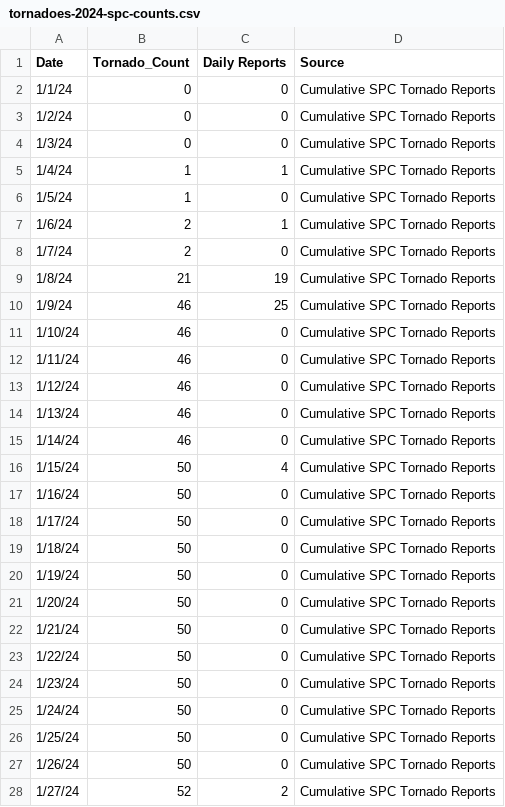
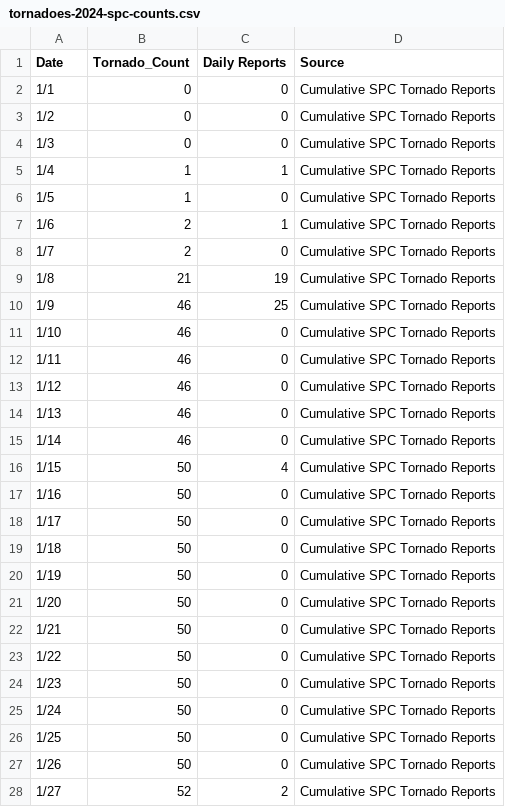
Before and after one commit to NASA-IMPACT/veda-config, a CSV file: stories/tornadoes-2024-spc-counts.csv, drawn as a sheet; only a part is shown; the diff covers the shown part only.

```diff
--- a/stories/tornadoes-2024-spc-counts.csv
+++ b/stories/tornadoes-2024-spc-counts.csv
@@ -1,28 +1,28 @@
 Date,Tornado_Count,Daily Reports,Source
-1/1/24,0,0,Cumulative SPC Tornado Reports
-1/2/24,0,0,Cumulative SPC Tornado Reports
-1/3/24,0,0,Cumulative SPC Tornado Reports
-1/4/24,1,1,Cumulative SPC Tornado Reports
-1/5/24,1,0,Cumulative SPC Tornado Reports
-1/6/24,2,1,Cumulative SPC Tornado Reports
-1/7/24,2,0,Cumulative SPC Tornado Reports
-1/8/24,21,19,Cumulative SPC Tornado Reports
-1/9/24,46,25,Cumulative SPC Tornado Reports
-1/10/24,46,0,Cumulative SPC Tornado Reports
-1/11/24,46,0,Cumulative SPC Tornado Reports
-1/12/24,46,0,Cumulative SPC Tornado Reports
-1/13/24,46,0,Cumulative SPC Tornado Reports
-1/14/24,46,0,Cumulative SPC Tornado Reports
-1/15/24,50,4,Cumulative SPC Tornado Reports
-1/16/24,50,0,Cumulative SPC Tornado Reports
-1/17/24,50,0,Cumulative SPC Tornado Reports
-1/18/24,50,0,Cumulative SPC Tornado Reports
-1/19/24,50,0,Cumulative SPC Tornado Reports
-1/20/24,50,0,Cumulative SPC Tornado Reports
-1/21/24,50,0,Cumulative SPC Tornado Reports
-1/22/24,50,0,Cumulative SPC Tornado Reports
-1/23/24,50,0,Cumulative SPC Tornado Reports
-1/24/24,50,0,Cumulative SPC Tornado Reports
-1/25/24,50,0,Cumulative SPC Tornado Reports
-1/26/24,50,0,Cumulative SPC Tornado Reports
-1/27/24,52,2,Cumulative SPC Tornado Reports
+1/1,0,0,Cumulative SPC Tornado Reports
+1/2,0,0,Cumulative SPC Tornado Reports
+1/3,0,0,Cumulative SPC Tornado Reports
+1/4,1,1,Cumulative SPC Tornado Reports
+1/5,1,0,Cumulative SPC Tornado Reports
+1/6,2,1,Cumulative SPC Tornado Reports
+1/7,2,0,Cumulative SPC Tornado Reports
+1/8,21,19,Cumulative SPC Tornado Reports
+1/9,46,25,Cumulative SPC Tornado Reports
+1/10,46,0,Cumulative SPC Tornado Reports
+1/11,46,0,Cumulative SPC Tornado Reports
+1/12,46,0,Cumulative SPC Tornado Reports
+1/13,46,0,Cumulative SPC Tornado Reports
+1/14,46,0,Cumulative SPC Tornado Reports
+1/15,50,4,Cumulative SPC Tornado Reports
+1/16,50,0,Cumulative SPC Tornado Reports
+1/17,50,0,Cumulative SPC Tornado Reports
+1/18,50,0,Cumulative SPC Tornado Reports
+1/19,50,0,Cumulative SPC Tornado Reports
+1/20,50,0,Cumulative SPC Tornado Reports
+1/21,50,0,Cumulative SPC Tornado Reports
+1/22,50,0,Cumulative SPC Tornado Reports
+1/23,50,0,Cumulative SPC Tornado Reports
+1/24,50,0,Cumulative SPC Tornado Reports
+1/25,50,0,Cumulative SPC Tornado Reports
+1/26,50,0,Cumulative SPC Tornado Reports
+1/27,52,2,Cumulative SPC Tornado Reports
```
Also changed, not shown: 125 edited cells elsewhere in this file, 1 other file.
